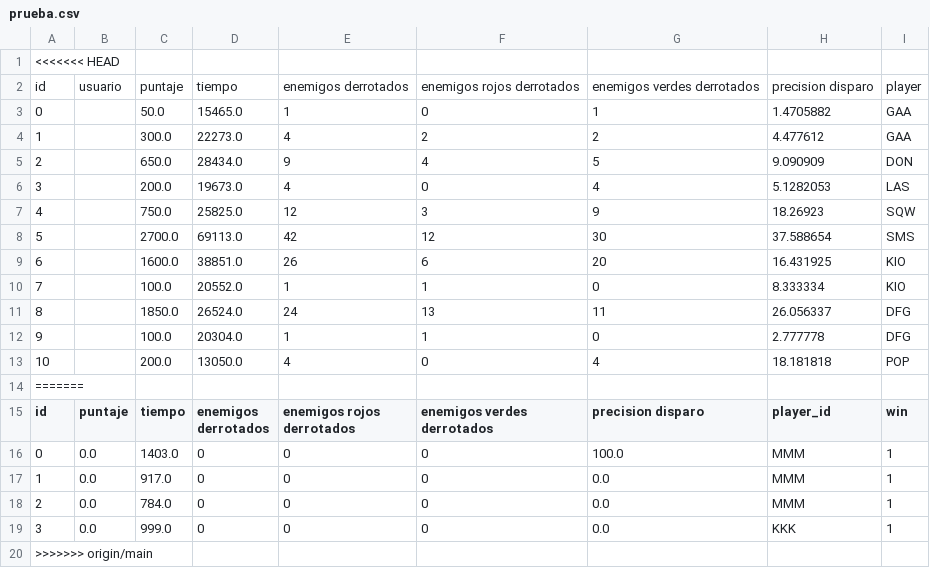
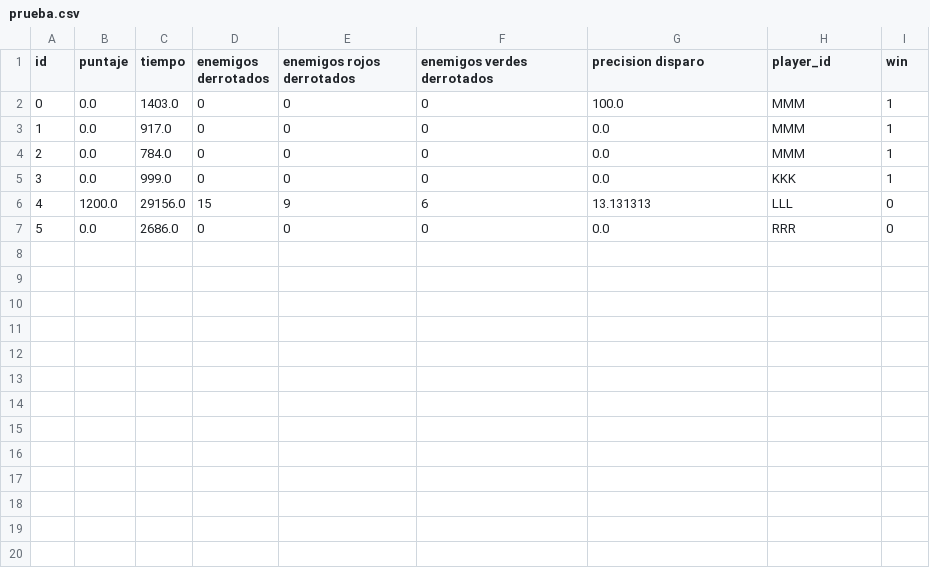
Before and after one commit to fabros81/Algo1_TPI_1942, a CSV file: data/prueba.csv, drawn as a sheet.

Commit message:
rama mergeada con main

```diff
--- a/data/prueba.csv
+++ b/data/prueba.csv
@@ -1,15 +1 @@
-<<<<<<< HEAD
-id,usuario,puntaje,tiempo,enemigos derrotados,enemigos rojos derrotados,enemigos verdes derrotados,precision disparo,player
-0,,50.0,15465.0,1,0,1,1.4705882,GAA
-1,,300.0,22273.0,4,2,2,4.477612,GAA
-2,,650.0,28434.0,9,4,5,9.090909,DON
-3,,200.0,19673.0,4,0,4,5.1282053,LAS
-4,,750.0,25825.0,12,3,9,18.26923,SQW
-5,,2700.0,69113.0,42,12,30,37.588654,SMS
-6,,1600.0,38851.0,26,6,20,16.431925,KIO
-7,,100.0,20552.0,1,1,0,8.333334,KIO
-8,,1850.0,26524.0,24,13,11,26.056337,DFG
-9,,100.0,20304.0,1,1,0,2.777778,DFG
-10,,200.0,13050.0,4,0,4,18.181818,POP
-=======
 id,puntaje,tiempo,enemigos derrotados,enemigos rojos derrotados,enemigos verdes derrotados,precision disparo,player_id,win,
@@ -19,2 +5,3 @@ id,puntaje,tiempo,enemigos derrotados,enemigos rojos derrotados,enemigos verdes
 3,0.0,999.0,0,0,0,0.0,KKK,1,
->>>>>>> origin/main
+4,1200.0,29156.0,15,9,6,13.131313,LLL,0,
+5,0.0,2686.0,0,0,0,0.0,RRR,0,
```
Also changed, not shown: 10 other files.
